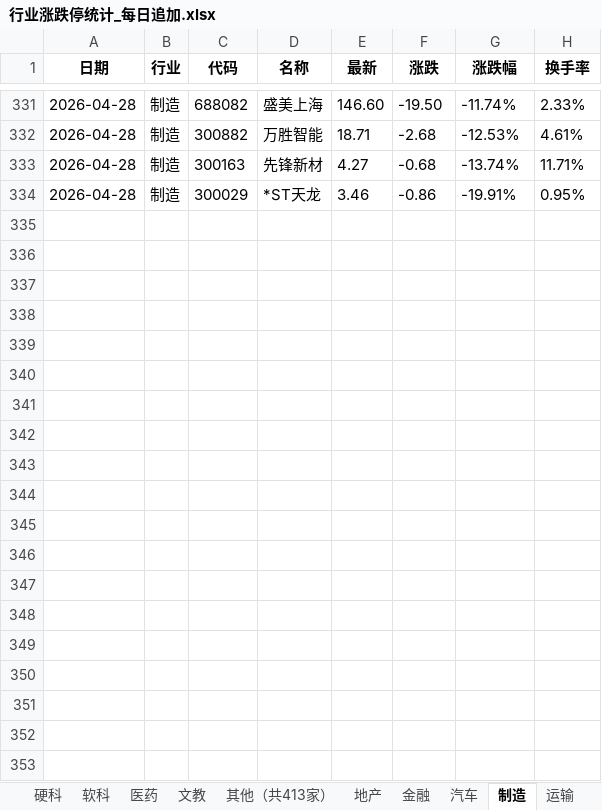
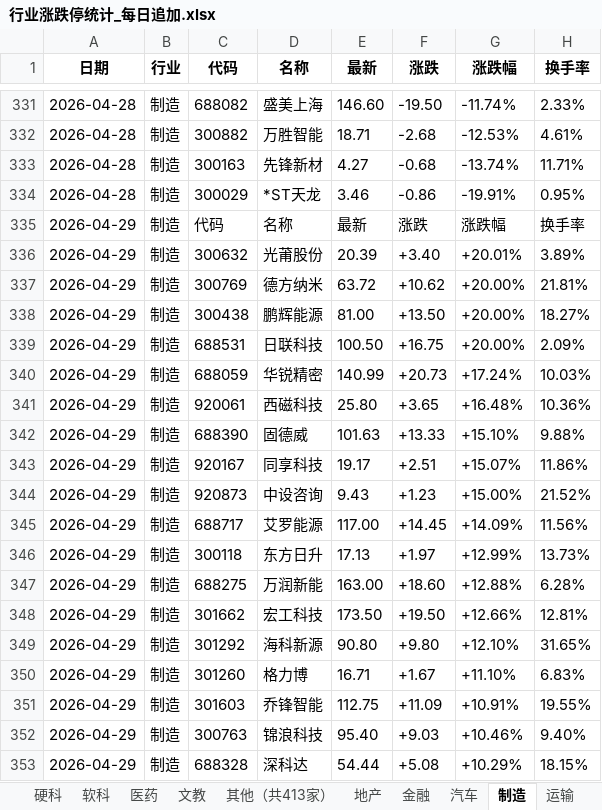
Before and after one commit to Haaasan888/fetch_data, an Excel workbook: 行业涨跌停统计_每日追加.xlsx, sheet 制造, drawn as a sheet; only a part is shown, gaps mark what is left out; values as stored, in another font and other column widths than the file's, no borders; the diff covers the shown part only; the diff names each change by its address in the sheet, - before the commit and + after, or states it on an @@ line.

```diff
--- a/行业涨跌停统计_每日追加.xlsx (sheet 制造)
+++ b/行业涨跌停统计_每日追加.xlsx (sheet 制造)
+row 335: 2026-04-29 | 制造 | 代码 | 名称 | 最新 | 涨跌 | 涨跌幅 | 换手率
+row 336: 2026-04-29 | 制造 | 300632 | 光莆股份 | 20.39 | +3.40 | +20.01% | 3.89%
+row 337: 2026-04-29 | 制造 | 300769 | 德方纳米 | 63.72 | +10.62 | +20.00% | 21.81%
+row 338: 2026-04-29 | 制造 | 300438 | 鹏辉能源 | 81.00 | +13.50 | +20.00% | 18.27%
+row 339: 2026-04-29 | 制造 | 688531 | 日联科技 | 100.50 | +16.75 | +20.00% | 2.09%
+row 340: 2026-04-29 | 制造 | 688059 | 华锐精密 | 140.99 | +20.73 | +17.24% | 10.03%
+row 341: 2026-04-29 | 制造 | 920061 | 西磁科技 | 25.80 | +3.65 | +16.48% | 10.36%
+row 342: 2026-04-29 | 制造 | 688390 | 固德威 | 101.63 | +13.33 | +15.10% | 9.88%
+row 343: 2026-04-29 | 制造 | 920167 | 同享科技 | 19.17 | +2.51 | +15.07% | 11.86%
+row 344: 2026-04-29 | 制造 | 920873 | 中设咨询 | 9.43 | +1.23 | +15.00% | 21.52%
+row 345: 2026-04-29 | 制造 | 688717 | 艾罗能源 | 117.00 | +14.45 | +14.09% | 11.56%
+row 346: 2026-04-29 | 制造 | 300118 | 东方日升 | 17.13 | +1.97 | +12.99% | 13.73%
+row 347: 2026-04-29 | 制造 | 688275 | 万润新能 | 163.00 | +18.60 | +12.88% | 6.28%
+row 348: 2026-04-29 | 制造 | 301662 | 宏工科技 | 173.50 | +19.50 | +12.66% | 12.81%
+row 349: 2026-04-29 | 制造 | 301292 | 海科新源 | 90.80 | +9.80 | +12.10% | 31.65%
+row 350: 2026-04-29 | 制造 | 301260 | 格力博 | 16.71 | +1.67 | +11.10% | 6.83%
+row 351: 2026-04-29 | 制造 | 301603 | 乔锋智能 | 112.75 | +11.09 | +10.91% | 19.55%
+row 352: 2026-04-29 | 制造 | 300763 | 锦浪科技 | 95.40 | +9.03 | +10.46% | 9.40%
+row 353: 2026-04-29 | 制造 | 688328 | 深科达 | 54.44 | +5.08 | +10.29% | 18.15%
```
Also changed, not shown: 59 added rows elsewhere in this sheet, sheet 数据明细, sheet 行业涨跌排行, sheet 硬科, sheet 资源, sheet 其他（共413家）, sheet 食品, 9 more sheets.
